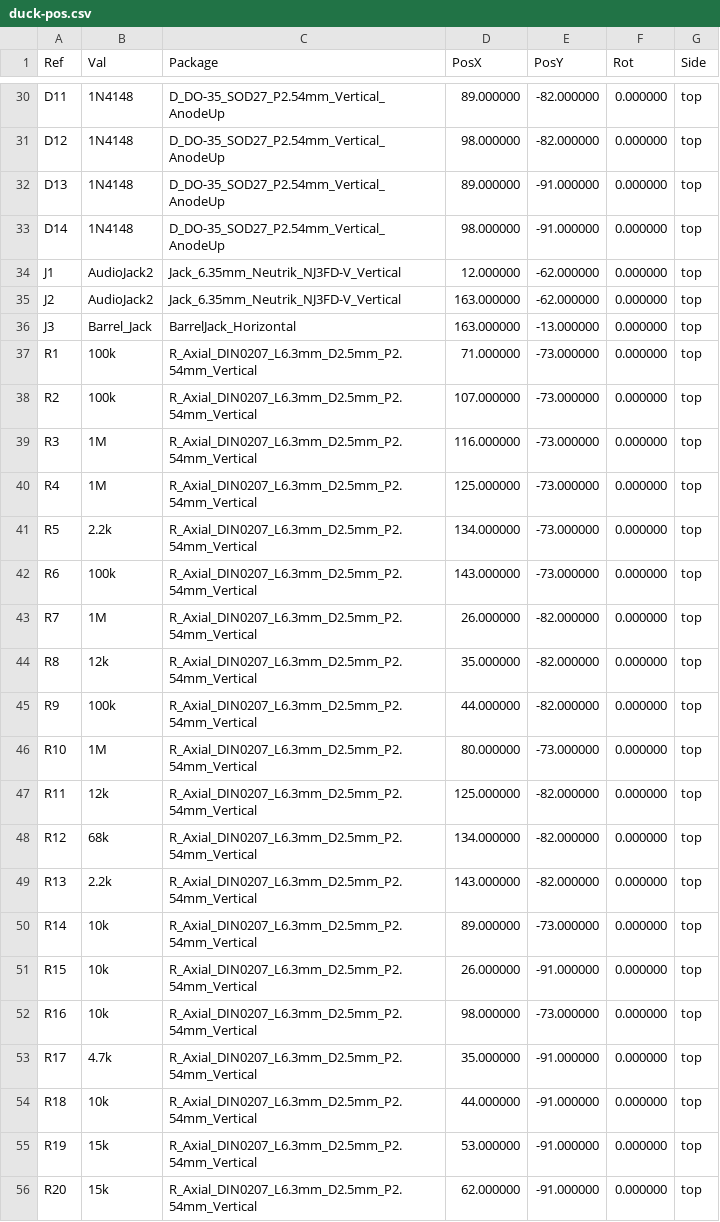
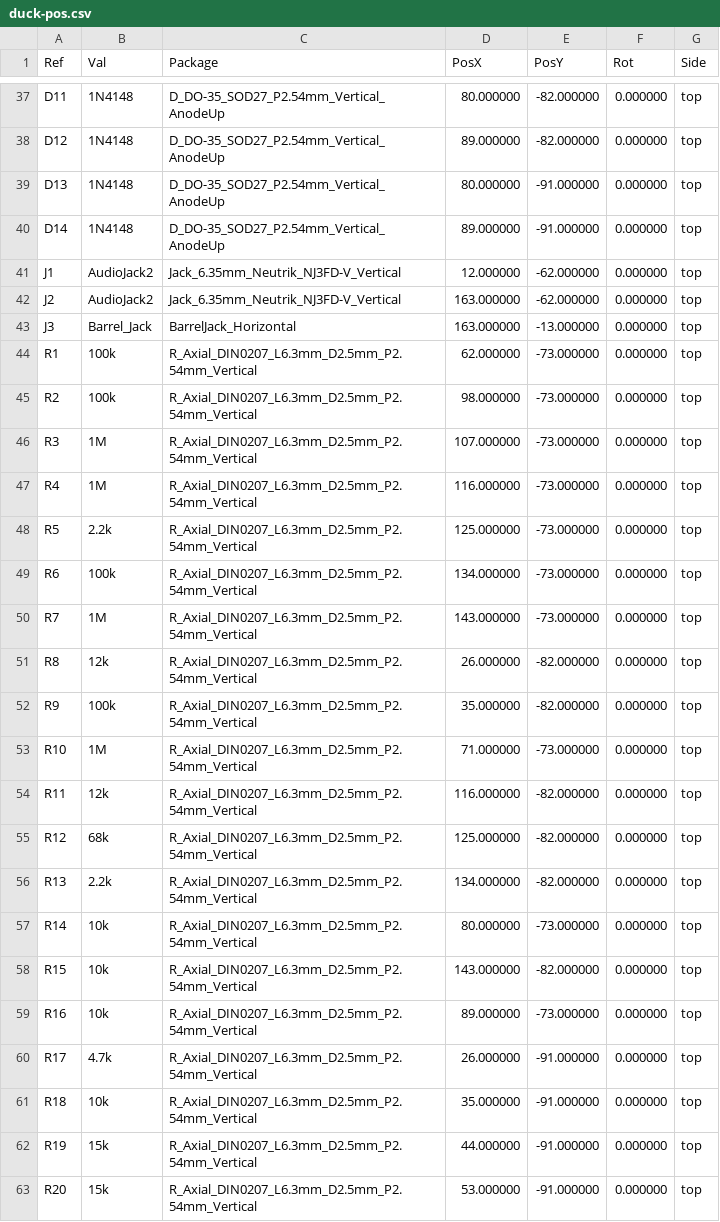
Before and after one commit to dfd/angry_squealing_duck, a CSV file: kicad/duck-pos.csv, drawn as a sheet; only a part is shown, gaps mark what is left out; the diff covers the shown part only.

```diff
--- a/kicad/duck-pos.csv
+++ b/kicad/duck-pos.csv
@@ -30,5 +37,5 @@ Ref,Val,Package,PosX,PosY,Rot,Side
-"D11","1N4148","D_DO-35_SOD27_P2.54mm_Vertical_AnodeUp",89.000000,-82.000000,0.000000,top
-"D12","1N4148","D_DO-35_SOD27_P2.54mm_Vertical_AnodeUp",98.000000,-82.000000,0.000000,top
-"D13","1N4148","D_DO-35_SOD27_P2.54mm_Vertical_AnodeUp",89.000000,-91.000000,0.000000,top
-"D14","1N4148","D_DO-35_SOD27_P2.54mm_Vertical_AnodeUp",98.000000,-91.000000,0.000000,top
+"D11","1N4148","D_DO-35_SOD27_P2.54mm_Vertical_AnodeUp",80.000000,-82.000000,0.000000,top
+"D12","1N4148","D_DO-35_SOD27_P2.54mm_Vertical_AnodeUp",89.000000,-82.000000,0.000000,top
+"D13","1N4148","D_DO-35_SOD27_P2.54mm_Vertical_AnodeUp",80.000000,-91.000000,0.000000,top
+"D14","1N4148","D_DO-35_SOD27_P2.54mm_Vertical_AnodeUp",89.000000,-91.000000,0.000000,top
 "J1","AudioJack2","Jack_6.35mm_Neutrik_NJ3FD-V_Vertical",12.000000,-62.000000,0.000000,top
@@ -36,21 +43,21 @@ Ref,Val,Package,PosX,PosY,Rot,Side
 "J3","Barrel_Jack","BarrelJack_Horizontal",163.000000,-13.000000,0.000000,top
-"R1","100k","R_Axial_DIN0207_L6.3mm_D2.5mm_P2.54mm_Vertical",71.000000,-73.000000,0.000000,top
-"R2","100k","R_Axial_DIN0207_L6.3mm_D2.5mm_P2.54mm_Vertical",107.000000,-73.000000,0.000000,top
-"R3","1M","R_Axial_DIN0207_L6.3mm_D2.5mm_P2.54mm_Vertical",116.000000,-73.000000,0.000000,top
-"R4","1M","R_Axial_DIN0207_L6.3mm_D2.5mm_P2.54mm_Vertical",125.000000,-73.000000,0.000000,top
-"R5","2.2k","R_Axial_DIN0207_L6.3mm_D2.5mm_P2.54mm_Vertical",134.000000,-73.000000,0.000000,top
-"R6","100k","R_Axial_DIN0207_L6.3mm_D2.5mm_P2.54mm_Vertical",143.000000,-73.000000,0.000000,top
-"R7","1M","R_Axial_DIN0207_L6.3mm_D2.5mm_P2.54mm_Vertical",26.000000,-82.000000,0.000000,top
-"R8","12k","R_Axial_DIN0207_L6.3mm_D2.5mm_P2.54mm_Vertical",35.000000,-82.000000,0.000000,top
-"R9","100k","R_Axial_DIN0207_L6.3mm_D2.5mm_P2.54mm_Vertical",44.000000,-82.000000,0.000000,top
-"R10","1M","R_Axial_DIN0207_L6.3mm_D2.5mm_P2.54mm_Vertical",80.000000,-73.000000,0.000000,top
-"R11","12k","R_Axial_DIN0207_L6.3mm_D2.5mm_P2.54mm_Vertical",125.000000,-82.000000,0.000000,top
-"R12","68k","R_Axial_DIN0207_L6.3mm_D2.5mm_P2.54mm_Vertical",134.000000,-82.000000,0.000000,top
-"R13","2.2k","R_Axial_DIN0207_L6.3mm_D2.5mm_P2.54mm_Vertical",143.000000,-82.000000,0.000000,top
-"R14","10k","R_Axial_DIN0207_L6.3mm_D2.5mm_P2.54mm_Vertical",89.000000,-73.000000,0.000000,top
-"R15","10k","R_Axial_DIN0207_L6.3mm_D2.5mm_P2.54mm_Vertical",26.000000,-91.000000,0.000000,top
-"R16","10k","R_Axial_DIN0207_L6.3mm_D2.5mm_P2.54mm_Vertical",98.000000,-73.000000,0.000000,top
-"R17","4.7k","R_Axial_DIN0207_L6.3mm_D2.5mm_P2.54mm_Vertical",35.000000,-91.000000,0.000000,top
-"R18","10k","R_Axial_DIN0207_L6.3mm_D2.5mm_P2.54mm_Vertical",44.000000,-91.000000,0.000000,top
-"R19","15k","R_Axial_DIN0207_L6.3mm_D2.5mm_P2.54mm_Vertical",53.000000,-91.000000,0.000000,top
-"R20","15k","R_Axial_DIN0207_L6.3mm_D2.5mm_P2.54mm_Vertical",62.000000,-91.000000,0.000000,top
+"R1","100k","R_Axial_DIN0207_L6.3mm_D2.5mm_P2.54mm_Vertical",62.000000,-73.000000,0.000000,top
+"R2","100k","R_Axial_DIN0207_L6.3mm_D2.5mm_P2.54mm_Vertical",98.000000,-73.000000,0.000000,top
+"R3","1M","R_Axial_DIN0207_L6.3mm_D2.5mm_P2.54mm_Vertical",107.000000,-73.000000,0.000000,top
+"R4","1M","R_Axial_DIN0207_L6.3mm_D2.5mm_P2.54mm_Vertical",116.000000,-73.000000,0.000000,top
+"R5","2.2k","R_Axial_DIN0207_L6.3mm_D2.5mm_P2.54mm_Vertical",125.000000,-73.000000,0.000000,top
+"R6","100k","R_Axial_DIN0207_L6.3mm_D2.5mm_P2.54mm_Vertical",134.000000,-73.000000,0.000000,top
+"R7","1M","R_Axial_DIN0207_L6.3mm_D2.5mm_P2.54mm_Vertical",143.000000,-73.000000,0.000000,top
+"R8","12k","R_Axial_DIN0207_L6.3mm_D2.5mm_P2.54mm_Vertical",26.000000,-82.000000,0.000000,top
+"R9","100k","R_Axial_DIN0207_L6.3mm_D2.5mm_P2.54mm_Vertical",35.000000,-82.000000,0.000000,top
+"R10","1M","R_Axial_DIN0207_L6.3mm_D2.5mm_P2.54mm_Vertical",71.000000,-73.000000,0.000000,top
+"R11","12k","R_Axial_DIN0207_L6.3mm_D2.5mm_P2.54mm_Vertical",116.000000,-82.000000,0.000000,top
+"R12","68k","R_Axial_DIN0207_L6.3mm_D2.5mm_P2.54mm_Vertical",125.000000,-82.000000,0.000000,top
+"R13","2.2k","R_Axial_DIN0207_L6.3mm_D2.5mm_P2.54mm_Vertical",134.000000,-82.000000,0.000000,top
+"R14","10k","R_Axial_DIN0207_L6.3mm_D2.5mm_P2.54mm_Vertical",80.000000,-73.000000,0.000000,top
+"R15","10k","R_Axial_DIN0207_L6.3mm_D2.5mm_P2.54mm_Vertical",143.000000,-82.000000,0.000000,top
+"R16","10k","R_Axial_DIN0207_L6.3mm_D2.5mm_P2.54mm_Vertical",89.000000,-73.000000,0.000000,top
+"R17","4.7k","R_Axial_DIN0207_L6.3mm_D2.5mm_P2.54mm_Vertical",26.000000,-91.000000,0.000000,top
+"R18","10k","R_Axial_DIN0207_L6.3mm_D2.5mm_P2.54mm_Vertical",35.000000,-91.000000,0.000000,top
+"R19","15k","R_Axial_DIN0207_L6.3mm_D2.5mm_P2.54mm_Vertical",44.000000,-91.000000,0.000000,top
+"R20","15k","R_Axial_DIN0207_L6.3mm_D2.5mm_P2.54mm_Vertical",53.000000,-91.000000,0.000000,top
```
Also changed, not shown: 7 added rows and 55 edited cells elsewhere in this file, 39 other files.
